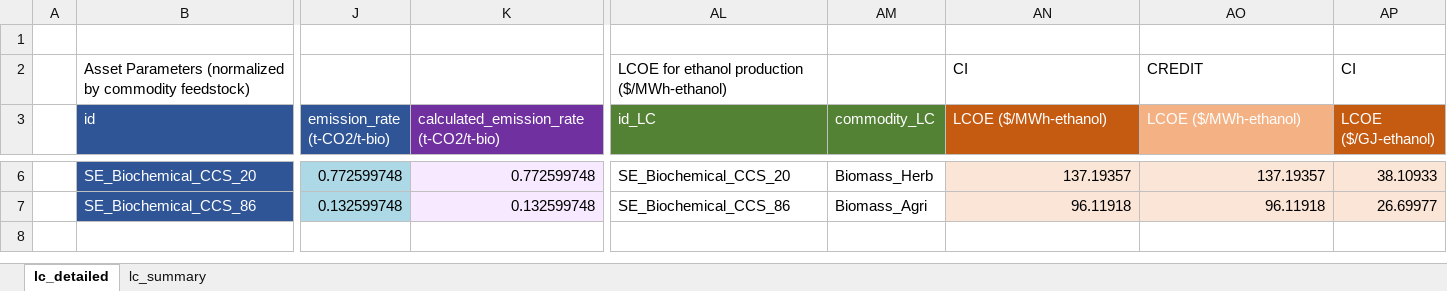
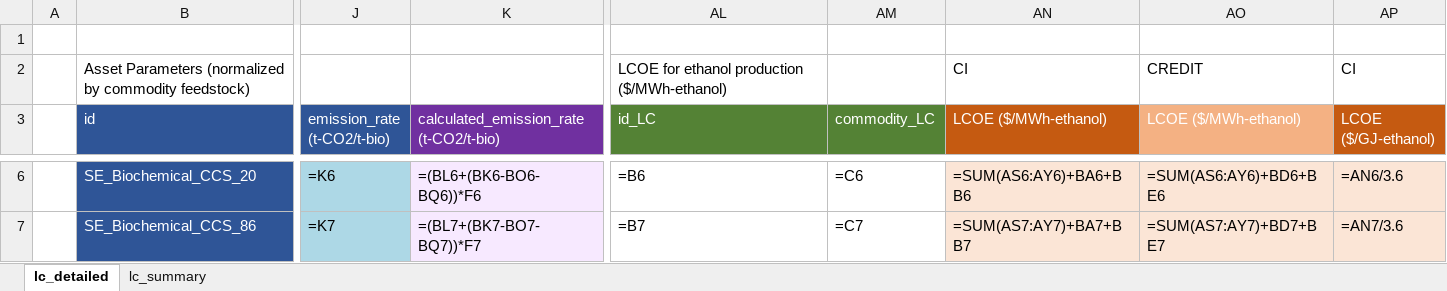
Before and after one commit to acheng1757/MacroEnergyExamples-Abbie.jl, an Excel workbook: lcoe_plots/bio_ethanol_lcoe/LCOE_BIOETHANOL.xlsx, sheet lc_detailed, drawn as a sheet; only a part is shown, gaps mark what is left out; values as stored, in another font and other column widths than the file's, no borders; formulas without a stored value are shown as written; the diff covers the shown part only; the diff names each change by its address in the sheet, - before the commit and + after, or states it on an @@ line.

```diff
--- a/lcoe_plots/bio_ethanol_lcoe/LCOE_BIOETHANOL.xlsx (sheet lc_detailed)
+++ b/lcoe_plots/bio_ethanol_lcoe/LCOE_BIOETHANOL.xlsx (sheet lc_detailed)
-J6 (emission_rate (t-CO2/t-bio)): 0.772599748
+J6 (emission_rate (t-CO2/t-bio)): =K6
-K6: 0.772599748
+K6: =(BL6+(BK6-BO6-BQ6))*F6
-AL6 (id_LC): SE_Biochemical_CCS_20
+AL6 (id_LC): =B6
-AM6 (commodity_LC): Biomass_Herb
+AM6 (commodity_LC): =C6
-AN6 (LCOE ($/MWh-ethanol)): 137.19357
+AN6 (LCOE ($/MWh-ethanol)): =SUM(AS6:AY6)+BA6+BB6
-AO6 (LCOE ($/MWh-ethanol)): 137.19357
+AO6 (LCOE ($/MWh-ethanol)): =SUM(AS6:AY6)+BD6+BE6
-AP6 (LCOE ($/GJ-ethanol)): 38.10933
+AP6 (LCOE ($/GJ-ethanol)): =AN6/3.6
-J7 (emission_rate (t-CO2/t-bio)): 0.132599748
+J7 (emission_rate (t-CO2/t-bio)): =K7
-K7: 0.132599748
+K7: =(BL7+(BK7-BO7-BQ7))*F7
-AL7 (id_LC): SE_Biochemical_CCS_86
+AL7 (id_LC): =B7
-AM7 (commodity_LC): Biomass_Agri
+AM7 (commodity_LC): =C7
-AN7 (LCOE ($/MWh-ethanol)): 96.11918
+AN7 (LCOE ($/MWh-ethanol)): =SUM(AS7:AY7)+BA7+BB7
-AO7 (LCOE ($/MWh-ethanol)): 96.11918
+AO7 (LCOE ($/MWh-ethanol)): =SUM(AS7:AY7)+BD7+BE7
-AP7 (LCOE ($/GJ-ethanol)): 26.69977
+AP7 (LCOE ($/GJ-ethanol)): =AN7/3.6
```
Also changed, not shown: 110 edited cells elsewhere in this sheet, sheet lc_summary, lcoe_plots/bio_ethylene_lcoe/LCOE_BIO_Ethylene.xlsx, lcoe_plots/lc_summary_combined.xlsx, 16 other files.
